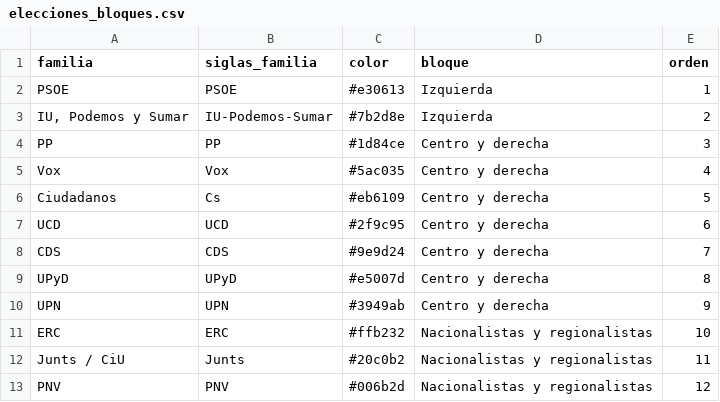
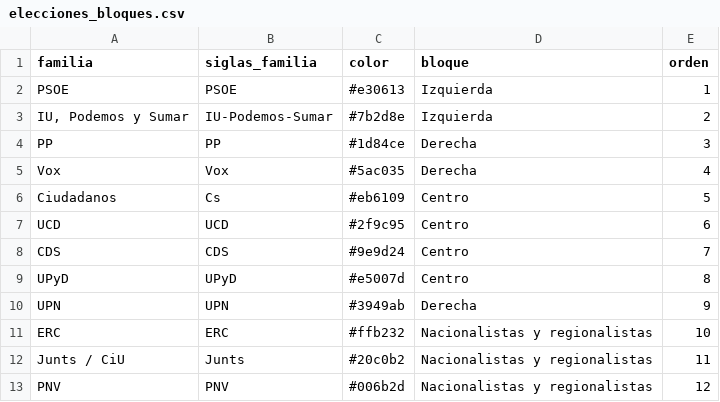
Before and after one commit to SpainFacts/spainfacts.github.io, a CSV file: transform/seeds/elecciones_bloques.csv, drawn as a sheet; only a part is shown.

```diff
--- a/transform/seeds/elecciones_bloques.csv
+++ b/transform/seeds/elecciones_bloques.csv
@@ -3,9 +3,9 @@ PSOE,PSOE,#e30613,Izquierda,1
 "IU, Podemos y Sumar",IU-Podemos-Sumar,#7b2d8e,Izquierda,2
-PP,PP,#1d84ce,Centro y derecha,3
-Vox,Vox,#5ac035,Centro y derecha,4
-Ciudadanos,Cs,#eb6109,Centro y derecha,5
-UCD,UCD,#2f9c95,Centro y derecha,6
-CDS,CDS,#9e9d24,Centro y derecha,7
-UPyD,UPyD,#e5007d,Centro y derecha,8
-UPN,UPN,#3949ab,Centro y derecha,9
+PP,PP,#1d84ce,Derecha,3
+Vox,Vox,#5ac035,Derecha,4
+Ciudadanos,Cs,#eb6109,Centro,5
+UCD,UCD,#2f9c95,Centro,6
+CDS,CDS,#9e9d24,Centro,7
+UPyD,UPyD,#e5007d,Centro,8
+UPN,UPN,#3949ab,Derecha,9
 ERC,ERC,#ffb232,Nacionalistas y regionalistas,10
```
Also changed, not shown: 16 other files.
